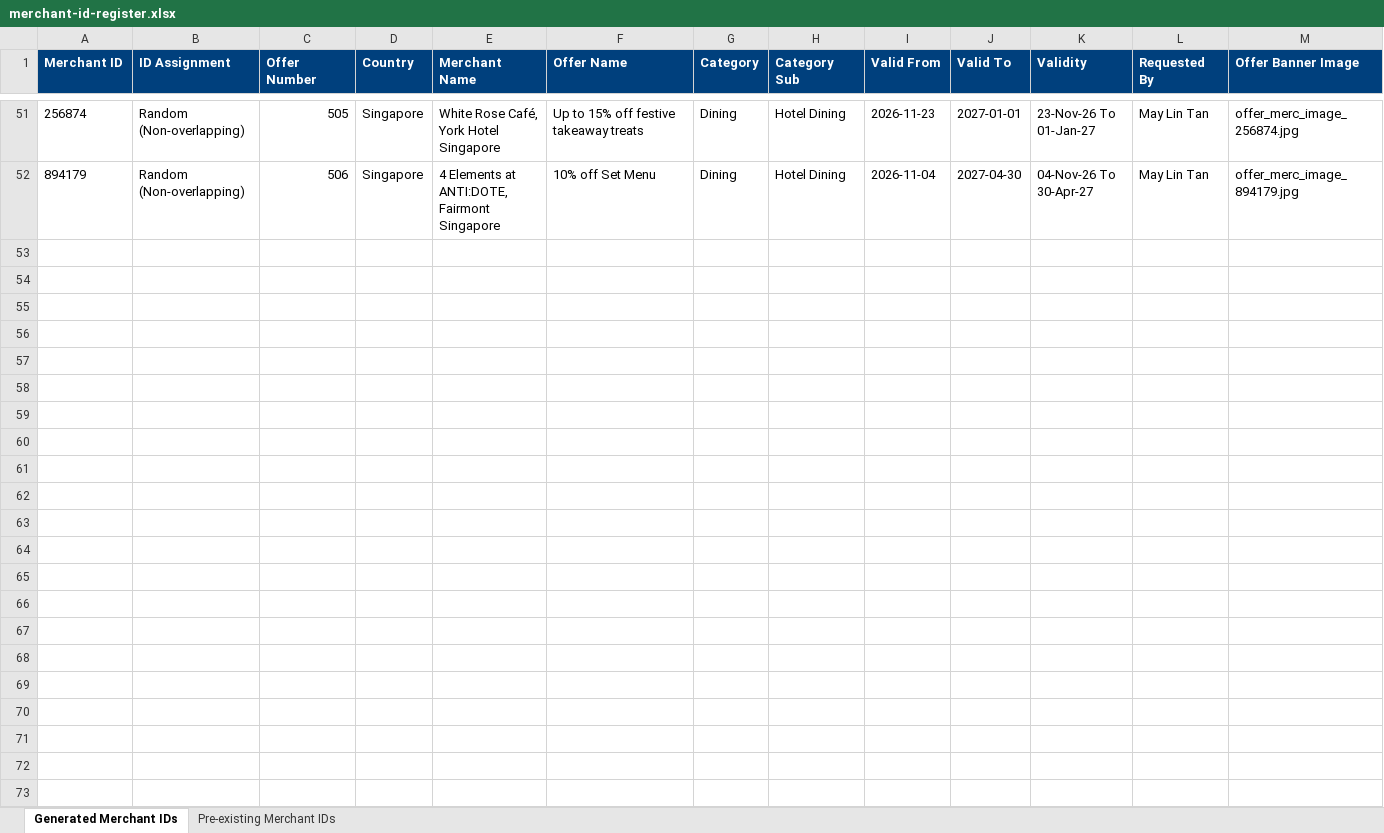
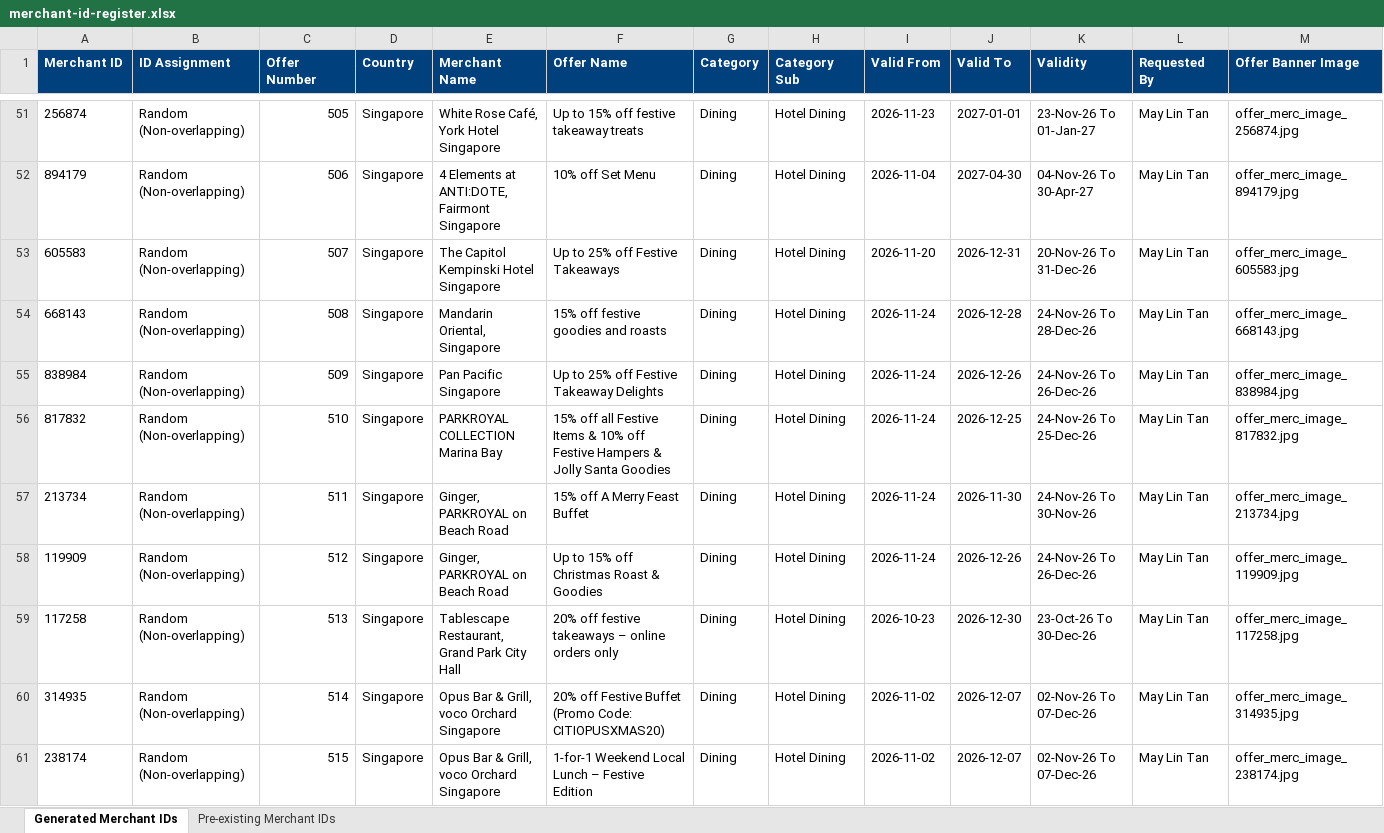
Before and after one commit to xavieralwin/offers-package, an Excel workbook: merchant-id-register.xlsx, sheet Generated Merchant IDs, drawn as a sheet; only a part is shown, gaps mark what is left out; values as stored, in another font and other column widths than the file's, no borders; rows hold the shown columns only; the diff covers the shown part only; the diff names each change by its address in the sheet, - before the commit and + after, or states it on an @@ line.

Commit message:
22 offer updated

```diff
--- a/merchant-id-register.xlsx (sheet Generated Merchant IDs)
+++ b/merchant-id-register.xlsx (sheet Generated Merchant IDs)
+row 53: 605583 | Random (Non-overlapping) | 507 | Singapore | The Capitol Kempinski Hotel Singapore | Up to 25% off Festive Takeaways | Dining | Hotel Dining | 2026-11-20 | 2026-12-31 | 20-Nov-26 To 31-Dec-26 | May Lin Tan | offer_merc_image_605583.jpg
+row 54: 668143 | Random (Non-overlapping) | 508 | Singapore | Mandarin Oriental, Singapore | 15% off festive goodies and roasts | Dining | Hotel Dining | 2026-11-24 | 2026-12-28 | 24-Nov-26 To 28-Dec-26 | May Lin Tan | offer_merc_image_668143.jpg
+row 55: 838984 | Random (Non-overlapping) | 509 | Singapore | Pan Pacific Singapore | Up to 25% off Festive Takeaway Delights | Dining | Hotel Dining | 2026-11-24 | 2026-12-26 | 24-Nov-26 To 26-Dec-26 | May Lin Tan | offer_merc_image_838984.jpg
+row 56: 817832 | Random (Non-overlapping) | 510 | Singapore | PARKROYAL COLLECTION Marina Bay | 15% off all Festive Items & 10% off Festive Hampers & Jolly Santa Goodies | Dining | Hotel Dining | 2026-11-24 | 2026-12-25 | 24-Nov-26 To 25-Dec-26 | May Lin Tan | offer_merc_image_817832.jpg
+row 57: 213734 | Random (Non-overlapping) | 511 | Singapore | Ginger, PARKROYAL on Beach Road | 15% off A Merry Feast Buffet | Dining | Hotel Dining | 2026-11-24 | 2026-11-30 | 24-Nov-26 To 30-Nov-26 | May Lin Tan | offer_merc_image_213734.jpg
+row 58: 119909 | Random (Non-overlapping) | 512 | Singapore | Ginger, PARKROYAL on Beach Road | Up to 15% off Christmas Roast & Goodies | Dining | Hotel Dining | 2026-11-24 | 2026-12-26 | 24-Nov-26 To 26-Dec-26 | May Lin Tan | offer_merc_image_119909.jpg
+row 59: 117258 | Random (Non-overlapping) | 513 | Singapore | Tablescape Restaurant, Grand Park City Hall | 20% off festive takeaways – online orders only | Dining | Hotel Dining | 2026-10-23 | 2026-12-30 | 23-Oct-26 To 30-Dec-26 | May Lin Tan | offer_merc_image_117258.jpg
+row 60: 314935 | Random (Non-overlapping) | 514 | Singapore | Opus Bar & Grill, voco Orchard Singapore | 20% off Festive Buffet (Promo Code: CITIOPUSXMAS20) | Dining | Hotel Dining | 2026-11-02 | 2026-12-07 | 02-Nov-26 To 07-Dec-26 | May Lin Tan | offer_merc_image_314935.jpg
+row 61: 238174 | Random (Non-overlapping) | 515 | Singapore | Opus Bar & Grill, voco Orchard Singapore | 1-for-1 Weekend Local Lunch – Festive Edition | Dining | Hotel Dining | 2026-11-02 | 2026-12-07 | 02-Nov-26 To 07-Dec-26 | May Lin Tan | offer_merc_image_238174.jpg
```
Also changed, not shown: 13 added rows and 1 edited cell elsewhere in this sheet, 30 other files.
